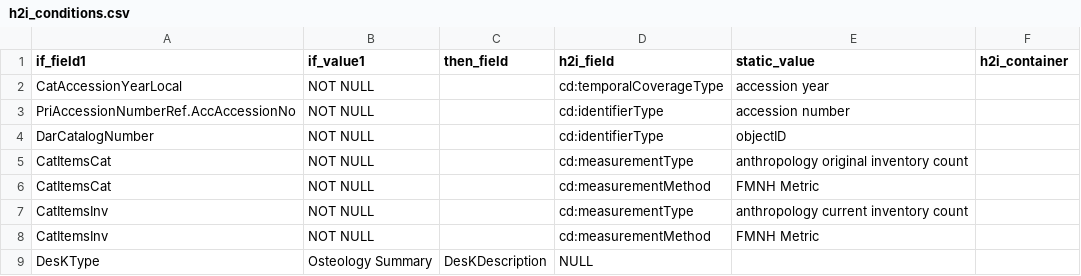
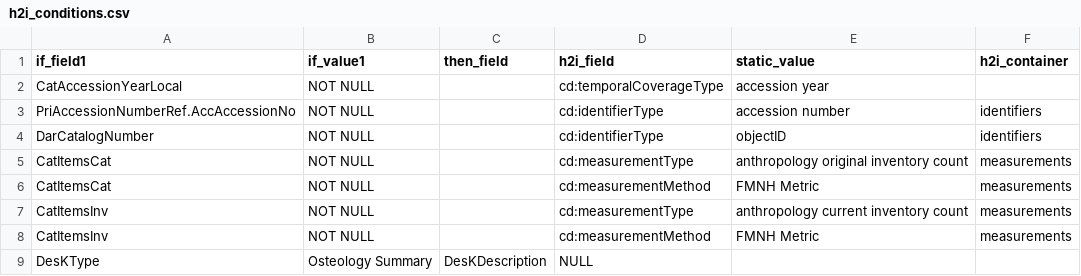
Before and after one commit to fieldmuseum/EMu-xml-to-json, a CSV file: mappings/h2i_conditions.csv, drawn as a sheet.

Commit message:
Update h2i_conditions.csv

```diff
--- a/mappings/h2i_conditions.csv
+++ b/mappings/h2i_conditions.csv
@@ -2,8 +2,8 @@ if_field1,if_value1,then_field,h2i_field,static_value,h2i_container
 CatAccessionYearLocal,NOT NULL,,cd:temporalCoverageType,accession year,
-PriAccessionNumberRef.AccAccessionNo,NOT NULL,,cd:identifierType,accession number,
-DarCatalogNumber,NOT NULL,,cd:identifierType,objectID,
-CatItemsCat,NOT NULL,,cd:measurementType,anthropology original inventory count,
-CatItemsCat,NOT NULL,,cd:measurementMethod,FMNH Metric,
-CatItemsInv,NOT NULL,,cd:measurementType,anthropology current inventory count,
-CatItemsInv,NOT NULL,,cd:measurementMethod,FMNH Metric,
+PriAccessionNumberRef.AccAccessionNo,NOT NULL,,cd:identifierType,accession number,identifiers
+DarCatalogNumber,NOT NULL,,cd:identifierType,objectID,identifiers
+CatItemsCat,NOT NULL,,cd:measurementType,anthropology original inventory count,measurements
+CatItemsCat,NOT NULL,,cd:measurementMethod,FMNH Metric,measurements
+CatItemsInv,NOT NULL,,cd:measurementType,anthropology current inventory count,measurements
+CatItemsInv,NOT NULL,,cd:measurementMethod,FMNH Metric,measurements
 DesKType,Osteology Summary,DesKDescription,NULL,,
```
